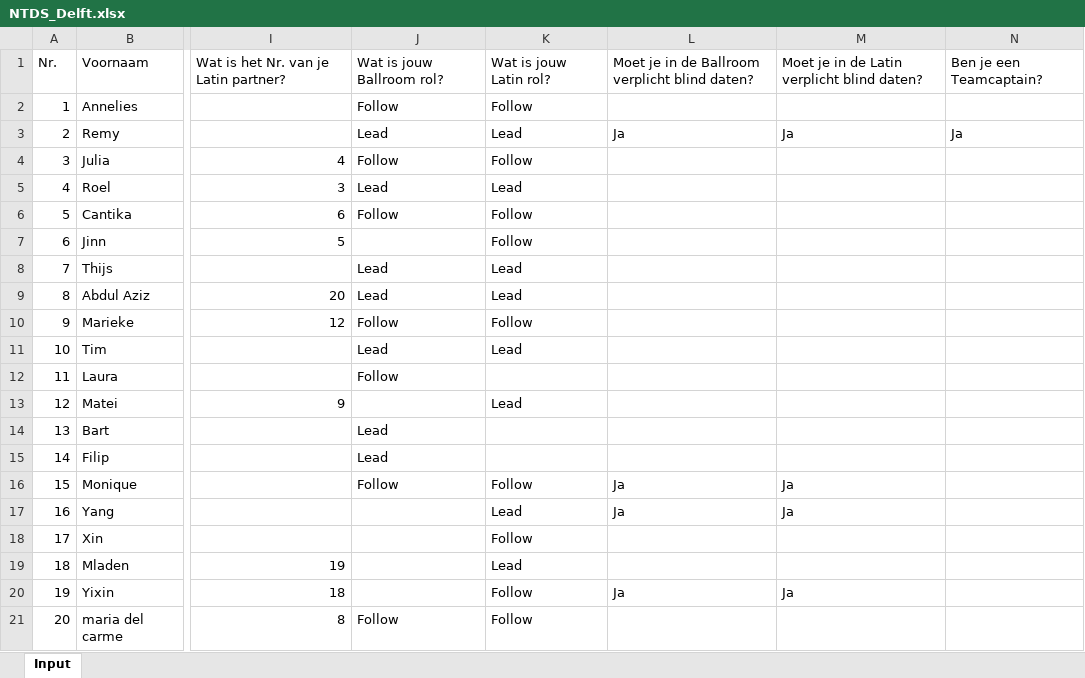
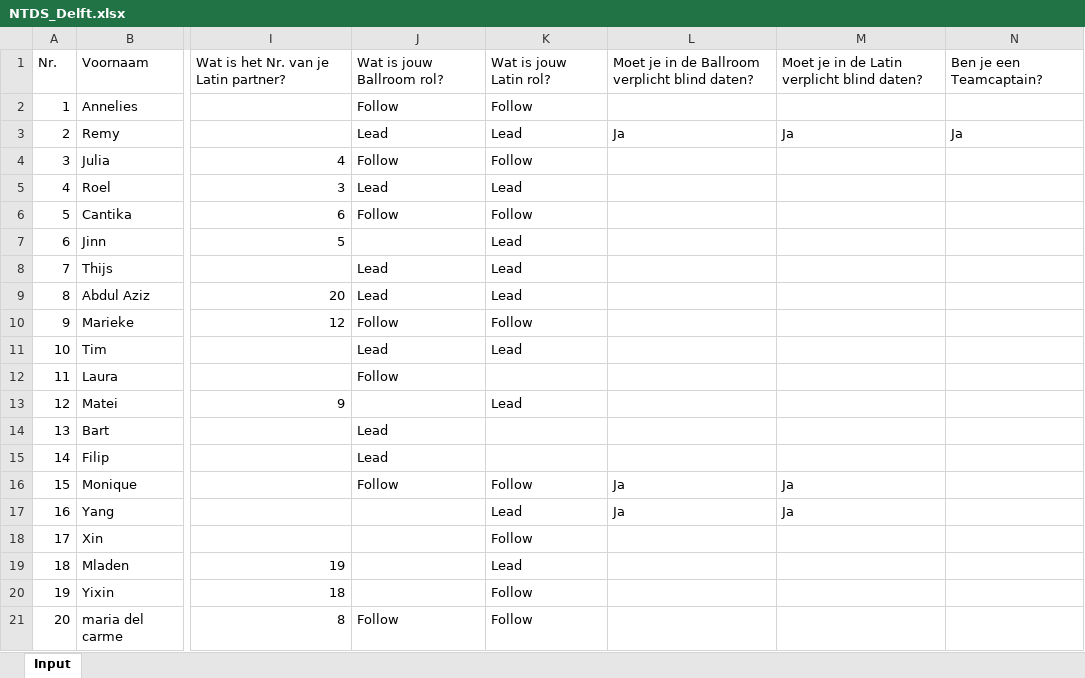
Before and after one commit to AlenAlic/NTDS_Loting, an Excel workbook: NTDS_Delft.xlsx, sheet Input, drawn as a sheet; only a part is shown, gaps mark what is left out; values as stored, in another font and other column widths than the file's, no borders; the diff names each change by its address in the sheet, - before the commit and + after, or states it on an @@ line.

```diff
--- a/NTDS_Delft.xlsx (sheet Input)
+++ b/NTDS_Delft.xlsx (sheet Input)
-K7: Follow
+K7: Lead
-L20: Ja
+L20: (empty)
-M20: Ja
+M20: (empty)
```
Also changed, not shown: NTDS_Amsterdam.xlsx, NTDS_Nijmegen.xlsx, 35 other files.
